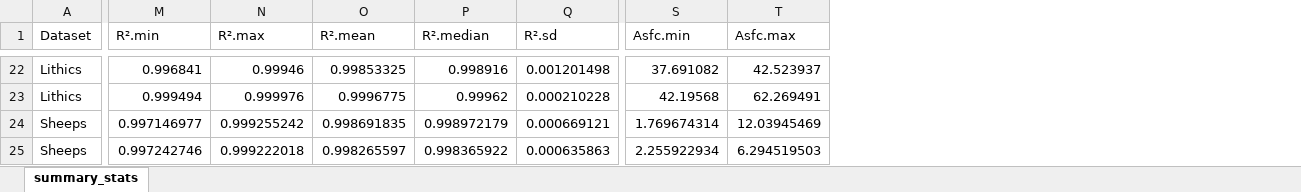
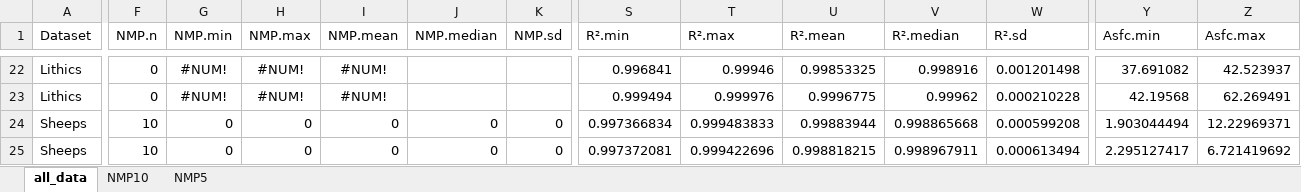
Before and after one commit to tracer-monrepos/SSFAcomparisonPaper, an Excel workbook: R_analysis/summary_stats/SSFA_summary_stats.xlsx, sheet all_data, drawn as a sheet; only a part is shown, gaps mark what is left out; values as stored, in another font and other column widths than the file's, no borders; addresses are those after the commit; the diff covers the shown part only; the diff names each change by its address in the sheet, - before the commit and + after, or states it on an @@ line.

Commit message:
Filter data by NMP in SSFA_2_Summary-stats.Rmd
- summary stats for all data, NMP <10% and NMP <5%
- new RStudio version
- new derived data

```diff
--- a/R_analysis/summary_stats/SSFA_summary_stats.xlsx (sheet all_data)
+++ b/R_analysis/summary_stats/SSFA_summary_stats.xlsx (sheet all_data)
-sheet tab: summary_stats
+sheet tab: all_data
+sheet tab: NMP10
+sheet tab: NMP5
+column F (NMP.n), rows 22-25: 0 | 0 | 10 | 10
+column G (NMP.min), rows 22-25: #NUM! | #NUM! | 0 | 0
+column H (NMP.max), rows 22-25: #NUM! | #NUM! | 0 | 0
+column I (NMP.mean), rows 22-25: #NUM! | #NUM! | 0 | 0
+column J (NMP.median), rows 24-25: 0 | 0
+column K (NMP.sd), rows 24-25: 0 | 0
-S24 (R².min): 0.997146977
+S24 (R².min): 0.997366834
-T24 (R².max): 0.999255242
+T24 (R².max): 0.999483833
-U24 (R².mean): 0.998691835
+U24 (R².mean): 0.99883944
-V24 (R².median): 0.998972179
+V24 (R².median): 0.998865668
-W24 (R².sd): 0.000669121
+W24 (R².sd): 0.000599208
-Y24 (Asfc.min): 1.769674314
+Y24 (Asfc.min): 1.903044494
-Z24 (Asfc.max): 12.03945469
+Z24 (Asfc.max): 12.22969371
-S25 (R².min): 0.997242746
+S25 (R².min): 0.997372081
-T25 (R².max): 0.999222018
+T25 (R².max): 0.999422696
-U25 (R².mean): 0.998265597
+U25 (R².mean): 0.998818215
-V25 (R².median): 0.998365922
+V25 (R².median): 0.998967911
-W25 (R².sd): 0.000635863
+W25 (R².sd): 0.000613494
-Y25 (Asfc.min): 2.255922934
+Y25 (Asfc.min): 2.295127417
-Z25 (Asfc.max): 6.294519503
+Z25 (Asfc.max): 6.721419692
```
Also changed, not shown: 11 added rows, 11 removed rows and 137 edited cells elsewhere in this sheet, R_analysis/derived_data/SSFA_all_data.xlsx, 3 other files.
